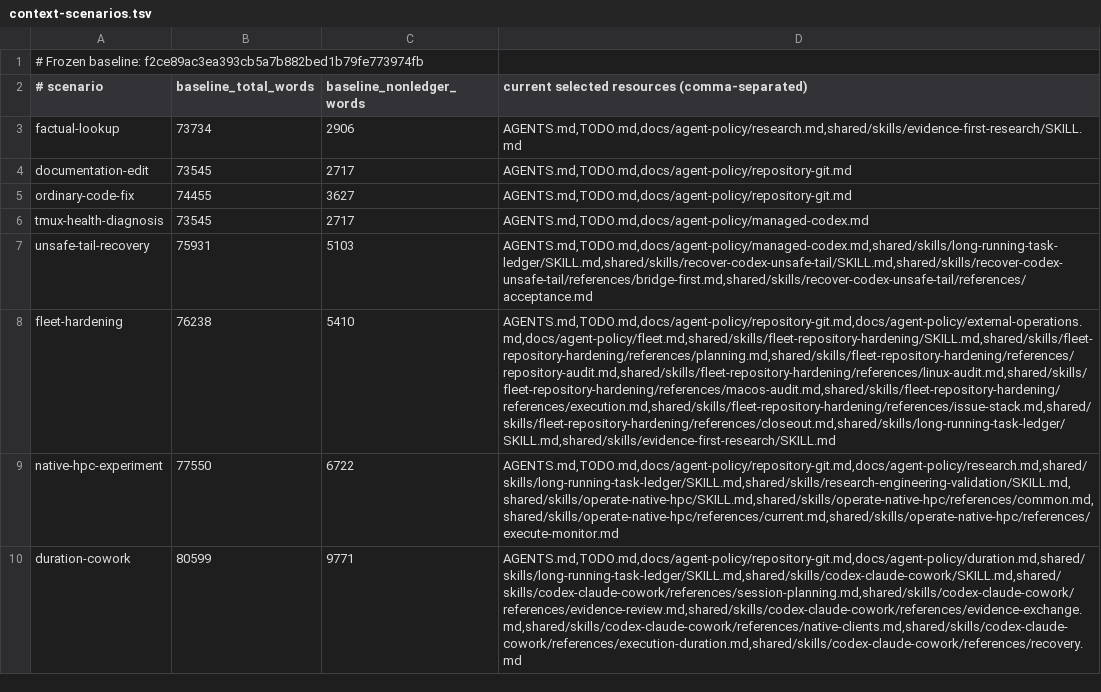
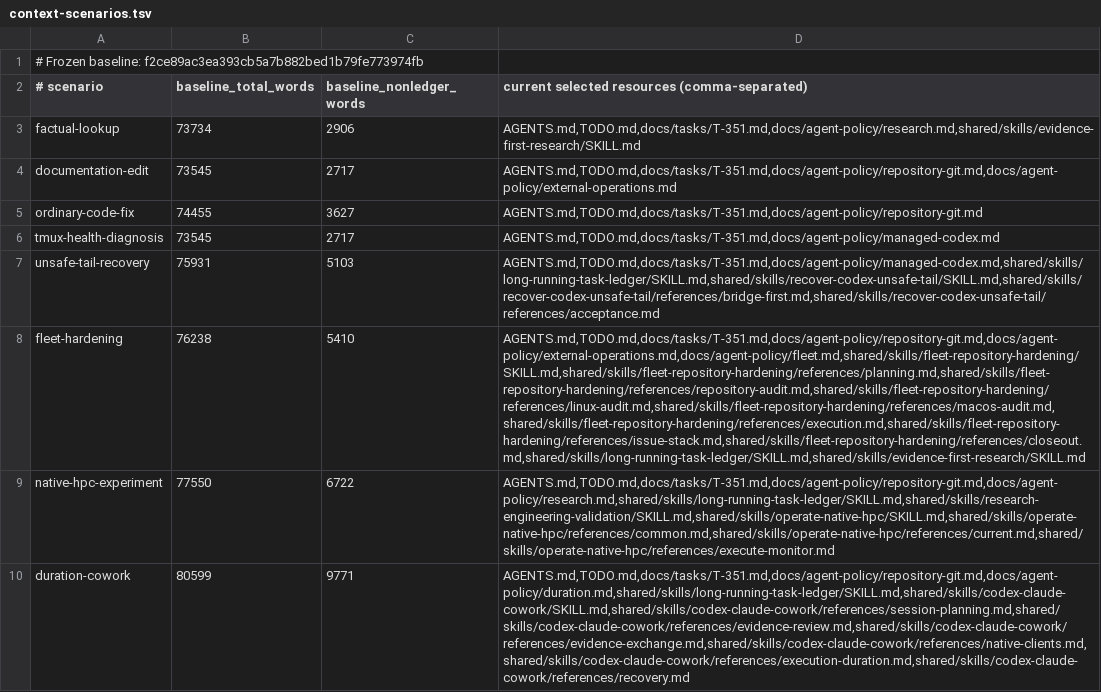
Before and after one commit to rioyokotalab/harness, a TSV file: docs/audits/t351-autonomy-efficiency/context-scenarios.tsv, drawn as a sheet; the diff names each change by its address in the sheet, - before the commit and + after, or states it on an @@ line.

```diff
--- a/docs/audits/t351-autonomy-efficiency/context-scenarios.tsv
+++ b/docs/audits/t351-autonomy-efficiency/context-scenarios.tsv
-D3: AGENTS.md,TODO.md,docs/agent-policy/research.md,shared/skills/evidence-first-research/SKILL.md
+D3: AGENTS.md,TODO.md,docs/tasks/T-351.md,docs/agent-policy/research.md,shared/skills/evidence-first-research/SKILL.md
-D4: AGENTS.md,TODO.md,docs/agent-policy/repository-git.md
+D4: AGENTS.md,TODO.md,docs/tasks/T-351.md,docs/agent-policy/repository-git.md,docs/agent-policy/external-operations.md
-D5: AGENTS.md,TODO.md,docs/agent-policy/repository-git.md
+D5: AGENTS.md,TODO.md,docs/tasks/T-351.md,docs/agent-policy/repository-git.md
-D6: AGENTS.md,TODO.md,docs/agent-policy/managed-codex.md
+D6: AGENTS.md,TODO.md,docs/tasks/T-351.md,docs/agent-policy/managed-codex.md
-D7: AGENTS.md,TODO.md,docs/agent-policy/managed-codex.md,shared/skills/long-running-task-ledger/SKILL.md,shared/skills/recover-codex-unsafe-tail/SKILL.md,shared/skills/recover-codex-unsafe-tail/references/bridge-first.md,shared/skills/recover-codex-unsafe-tail/references/acceptance.md
+D7: AGENTS.md,TODO.md,docs/tasks/T-351.md,docs/agent-policy/managed-codex.md,shared/skills/long-running-task-ledger/SKILL.md,shared/skills/recover-codex-unsafe-tail/SKILL.md,shared/skills/recover-codex-unsafe-tail/references/bridge-first.md,shared/skills/recover-codex-unsafe-tail/references/acceptance.md
-D8: AGENTS.md,TODO.md,docs/agent-policy/repository-git.md,docs/agent-policy/external-operations.md,docs/agent-policy/fleet.md,shared/skills/fleet-repository-hardening/SKILL.md,shared/skills/fleet-repository-hardening/references/planning.md,shared/skills/fleet-repository-hardening/references/repository-audit.md,shared/skills/fleet-repository-hardening/references/linux-audit.md,shared/skills/fleet-repository-hardening/references/macos-audit.md,shared/skills/fleet-repository-hardening/references/execution.md,shared/skills/fleet-repository-hardening/references/issue-stack.md,shared/skills/fleet-repository-hardening/references/closeout.md,shared/skills/long-running-task-ledger/SKILL.md,shared/skills/evidence-first-research/SKILL.md
+D8: AGENTS.md,TODO.md,docs/tasks/T-351.md,docs/agent-policy/repository-git.md,docs/agent-policy/external-operations.md,docs/agent-policy/fleet.md,shared/skills/fleet-repository-hardening/SKILL.md,shared/skills/fleet-repository-hardening/references/planning.md,shared/skills/fleet-repository-hardening/references/repository-audit.md,shared/skills/fleet-repository-hardening/references/linux-audit.md,shared/skills/fleet-repository-hardening/references/macos-audit.md,shared/skills/fleet-repository-hardening/references/execution.md,shared/skills/fleet-repository-hardening/references/issue-stack.md,shared/skills/fleet-repository-hardening/references/closeout.md,shared/skills/long-running-task-ledger/SKILL.md,shared/skills/evidence-first-research/SKILL.md
-D9: AGENTS.md,TODO.md,docs/agent-policy/repository-git.md,docs/agent-policy/research.md,shared/skills/long-running-task-ledger/SKILL.md,shared/skills/research-engineering-validation/SKILL.md,shared/skills/operate-native-hpc/SKILL.md,shared/skills/operate-native-hpc/references/common.md,shared/skills/operate-native-hpc/references/current.md,shared/skills/operate-native-hpc/references/execute-monitor.md
+D9: AGENTS.md,TODO.md,docs/tasks/T-351.md,docs/agent-policy/repository-git.md,docs/agent-policy/research.md,shared/skills/long-running-task-ledger/SKILL.md,shared/skills/research-engineering-validation/SKILL.md,shared/skills/operate-native-hpc/SKILL.md,shared/skills/operate-native-hpc/references/common.md,shared/skills/operate-native-hpc/references/current.md,shared/skills/operate-native-hpc/references/execute-monitor.md
-D10: AGENTS.md,TODO.md,docs/agent-policy/repository-git.md,docs/agent-policy/duration.md,shared/skills/long-running-task-ledger/SKILL.md,shared/skills/codex-claude-cowork/SKILL.md,shared/skills/codex-claude-cowork/references/session-planning.md,shared/skills/codex-claude-cowork/references/evidence-review.md,shared/skills/codex-claude-cowork/references/evidence-exchange.md,shared/skills/codex-claude-cowork/references/native-clients.md,shared/skills/codex-claude-cowork/references/execution-duration.md,shared/skills/codex-claude-cowork/references/recovery.md
+D10: AGENTS.md,TODO.md,docs/tasks/T-351.md,docs/agent-policy/repository-git.md,docs/agent-policy/duration.md,shared/skills/long-running-task-ledger/SKILL.md,shared/skills/codex-claude-cowork/SKILL.md,shared/skills/codex-claude-cowork/references/session-planning.md,shared/skills/codex-claude-cowork/references/evidence-review.md,shared/skills/codex-claude-cowork/references/evidence-exchange.md,shared/skills/codex-claude-cowork/references/native-clients.md,shared/skills/codex-claude-cowork/references/execution-duration.md,shared/skills/codex-claude-cowork/references/recovery.md
```
Also changed, not shown: docs/tasks/index.tsv, 37 other files.
